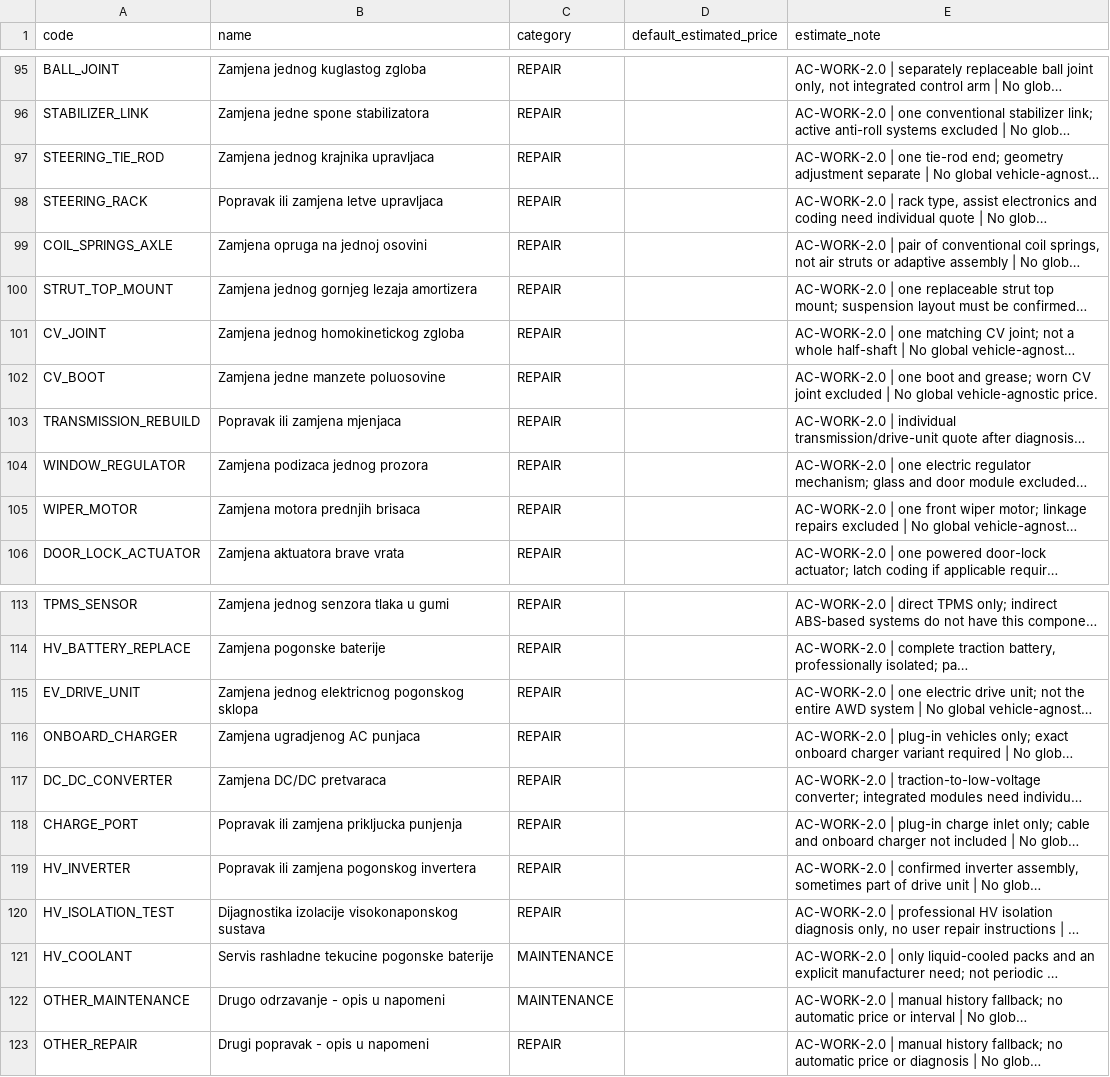
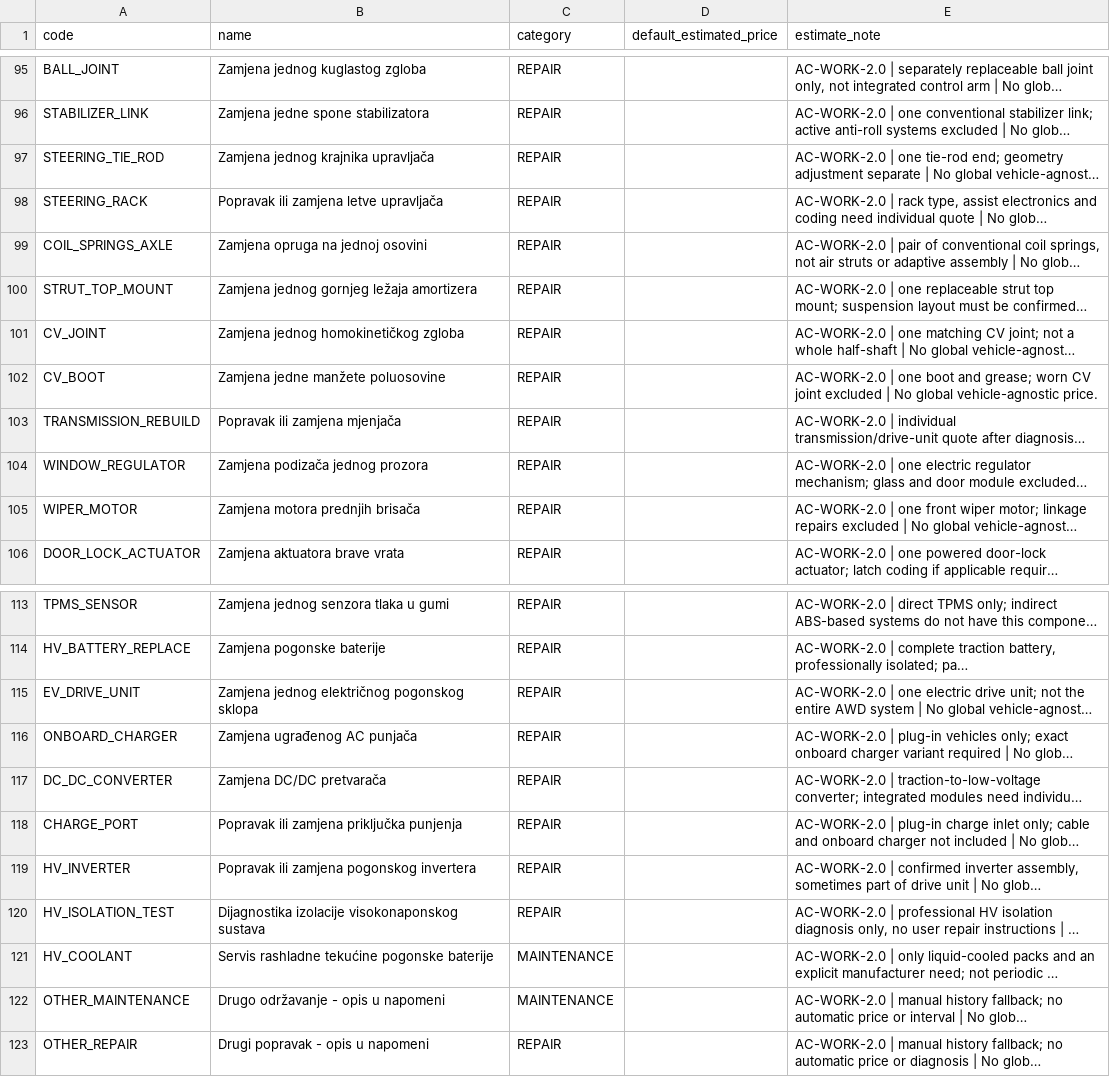
Before and after one commit to KarloLerga/AutoCare, a CSV file: tools/reference-data/data/sample/work_definitions.csv, drawn as a sheet; only a part is shown, gaps mark what is left out; long unchanged cells end in …; the diff covers the shown part only; the diff names each change by its address in the sheet, - before the commit and + after, or states it on an @@ line.

```diff
--- a/tools/reference-data/data/sample/work_definitions.csv
+++ b/tools/reference-data/data/sample/work_definitions.csv
-B97 (name): Zamjena jednog krajnika upravljaca
+B97 (name): Zamjena jednog krajnika upravljača
-B98 (name): Popravak ili zamjena letve upravljaca
+B98 (name): Popravak ili zamjena letve upravljača
-B100 (name): Zamjena jednog gornjeg lezaja amortizera
+B100 (name): Zamjena jednog gornjeg ležaja amortizera
-B101 (name): Zamjena jednog homokinetickog zgloba
+B101 (name): Zamjena jednog homokinetičkog zgloba
-B102 (name): Zamjena jedne manzete poluosovine
+B102 (name): Zamjena jedne manžete poluosovine
-B103 (name): Popravak ili zamjena mjenjaca
+B103 (name): Popravak ili zamjena mjenjača
-B104 (name): Zamjena podizaca jednog prozora
+B104 (name): Zamjena podizača jednog prozora
-B105 (name): Zamjena motora prednjih brisaca
+B105 (name): Zamjena motora prednjih brisača
-B115 (name): Zamjena jednog elektricnog pogonskog sklopa
+B115 (name): Zamjena jednog električnog pogonskog sklopa
-B116 (name): Zamjena ugradjenog AC punjaca
+B116 (name): Zamjena ugrađenog AC punjača
-B117 (name): Zamjena DC/DC pretvaraca
+B117 (name): Zamjena DC/DC pretvarača
-B118 (name): Popravak ili zamjena prikljucka punjenja
+B118 (name): Popravak ili zamjena priključka punjenja
-B121 (name): Servis rashladne tekucine pogonske baterije
+B121 (name): Servis rashladne tekućine pogonske baterije
-B122 (name): Drugo odrzavanje - opis u napomeni
+B122 (name): Drugo održavanje - opis u napomeni
```
Also changed, not shown: 31 edited cells elsewhere in this file, tools/reference-data/data/work_definitions.csv, 12 other files.
